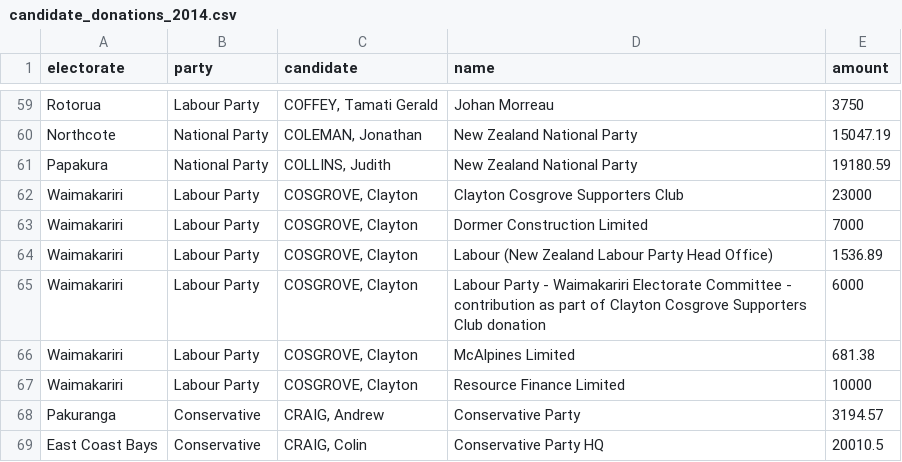
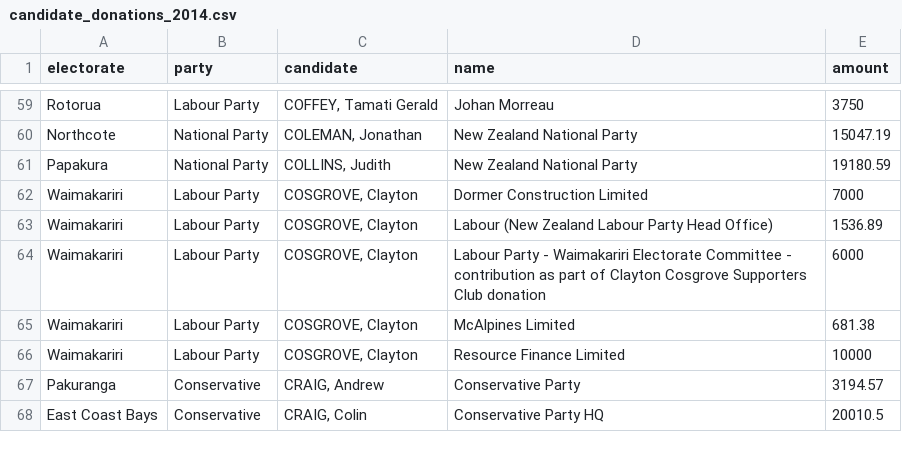
Before and after one commit to nzherald/electoral-returns-parser, a CSV file: db/seeds/candidate_donations_2014.csv, drawn as a sheet; only a part is shown, gaps mark what is left out.

Commit message:
Removed COSGROVE supporters class

```diff
--- a/db/seeds/candidate_donations_2014.csv
+++ b/db/seeds/candidate_donations_2014.csv
@@ -61,3 +61,2 @@ Northcote,National Party,"COLEMAN, Jonathan",New Zealand National Party,15047.19
 Papakura,National Party,"COLLINS, Judith",New Zealand National Party,19180.59
-Waimakariri,Labour Party,"COSGROVE, Clayton",Clayton Cosgrove Supporters Club,23000
 Waimakariri,Labour Party,"COSGROVE, Clayton",Dormer Construction Limited ,7000
```
